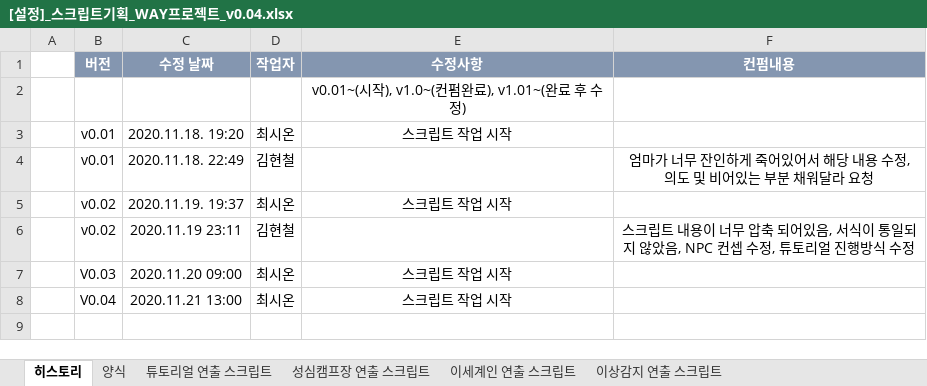
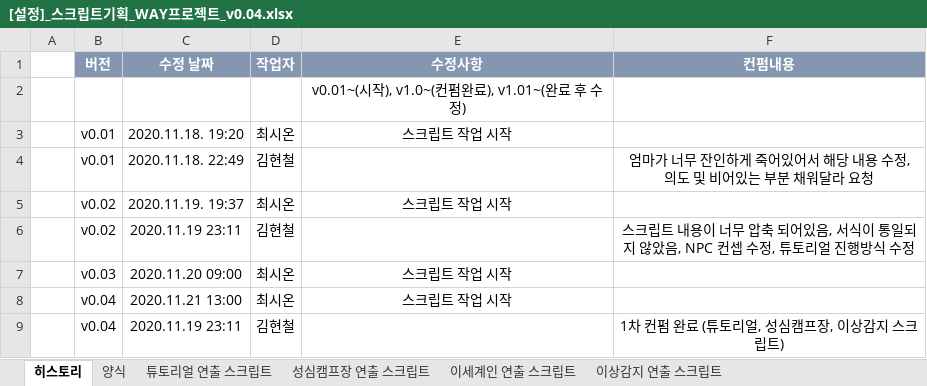
Before and after one commit to YDGYDGYDG/Yaho, an Excel workbook: 00_ 서류 제출/[설정]_스크립트기획_WAY프로젝트_v0.04.xlsx, sheet 히스토리, drawn as a sheet; values as stored, in another font and other column widths than the file's, no borders; the diff names each change by its address in the sheet, - before the commit and + after, or states it on an @@ line.

Commit message:
시온 : 스크립트 컨펌완료 (튜토,성심,이상감지)
서류 통과했으니, 문자로 안내할 면접장소로 와주시면 됩니다.

```diff
--- a/00_ 서류 제출/[설정]_스크립트기획_WAY프로젝트_v0.04.xlsx (sheet 히스토리)
+++ b/00_ 서류 제출/[설정]_스크립트기획_WAY프로젝트_v0.04.xlsx (sheet 히스토리)
-B7 (버전): V0.03
+B7 (버전): v0.03
-B8 (버전): V0.04
+B8 (버전): v0.04
+row 9:  | v0.04 | 2020.11.19 23:11 | 김현철 |  | 1차 컨펌 완료 (튜토리얼, 성심캠프장, 이상감지 스크립트)
```
Also changed, not shown: sheet 튜토리얼 연출 스크립트, sheet 이상감지 연출 스크립트, charts or pictures.
